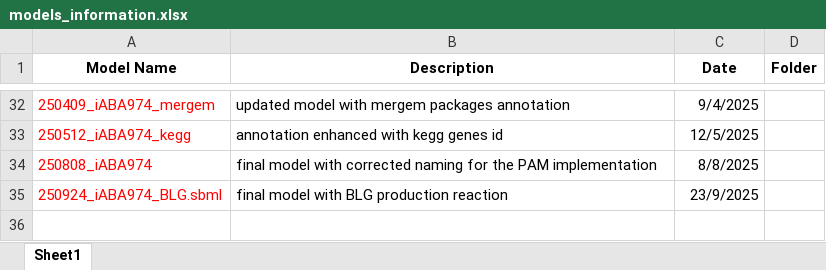
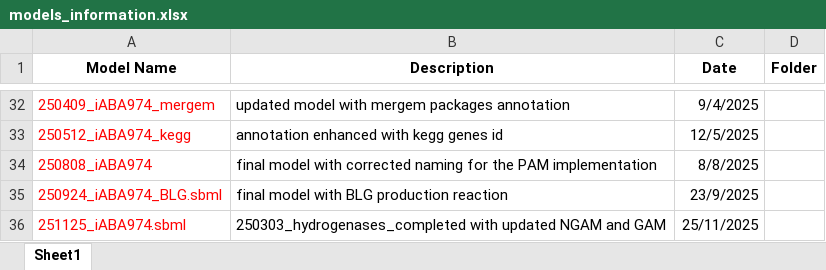
Before and after one commit to AzizBenA/iABA974_SoF1_GEM, an Excel workbook: Models/models_information.xlsx, sheet Sheet1, drawn as a sheet; only a part is shown, gaps mark what is left out; values as stored, in another font and other column widths than the file's, no borders; the diff names each change by its address in the sheet, - before the commit and + after, or states it on an @@ line.

Commit message:
NGAM_GAM optimizer output added

```diff
--- a/Models/models_information.xlsx (sheet Sheet1)
+++ b/Models/models_information.xlsx (sheet Sheet1)
+row 36: 251125_iABA974.sbml | 250303_hydrogenases_completed with updated NGAM and GAM | 25/11/2025
```
Also changed, not shown: 6 other files.
